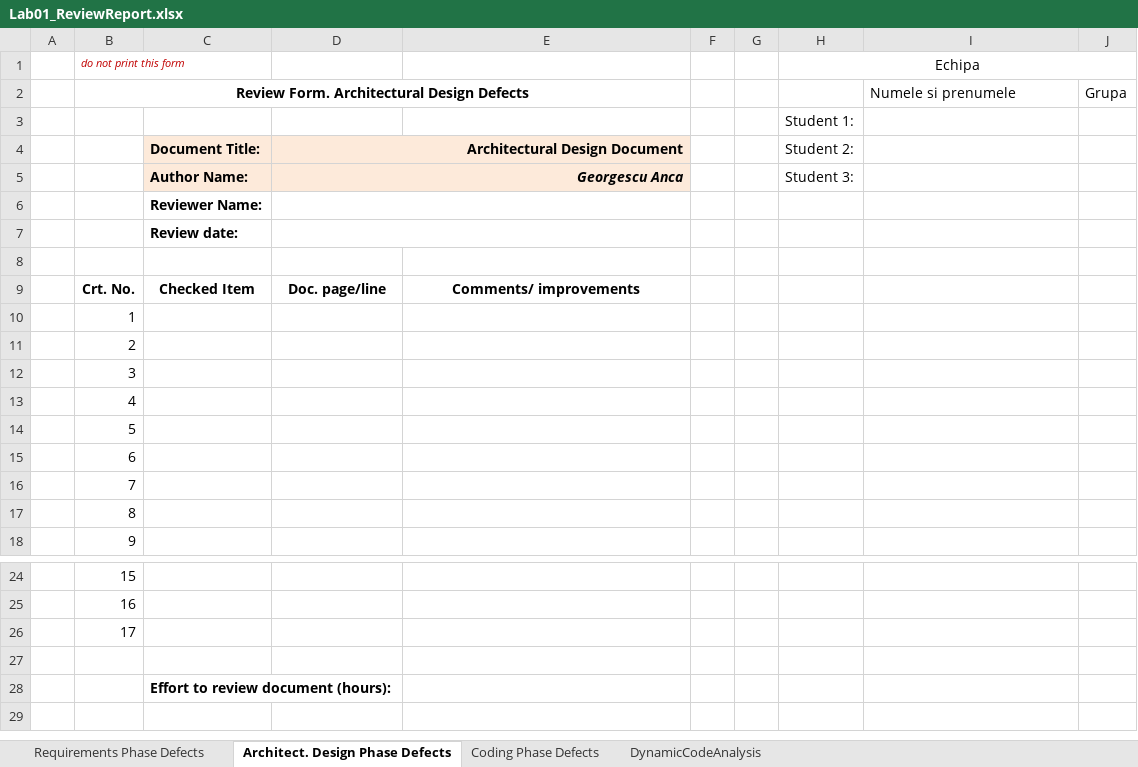
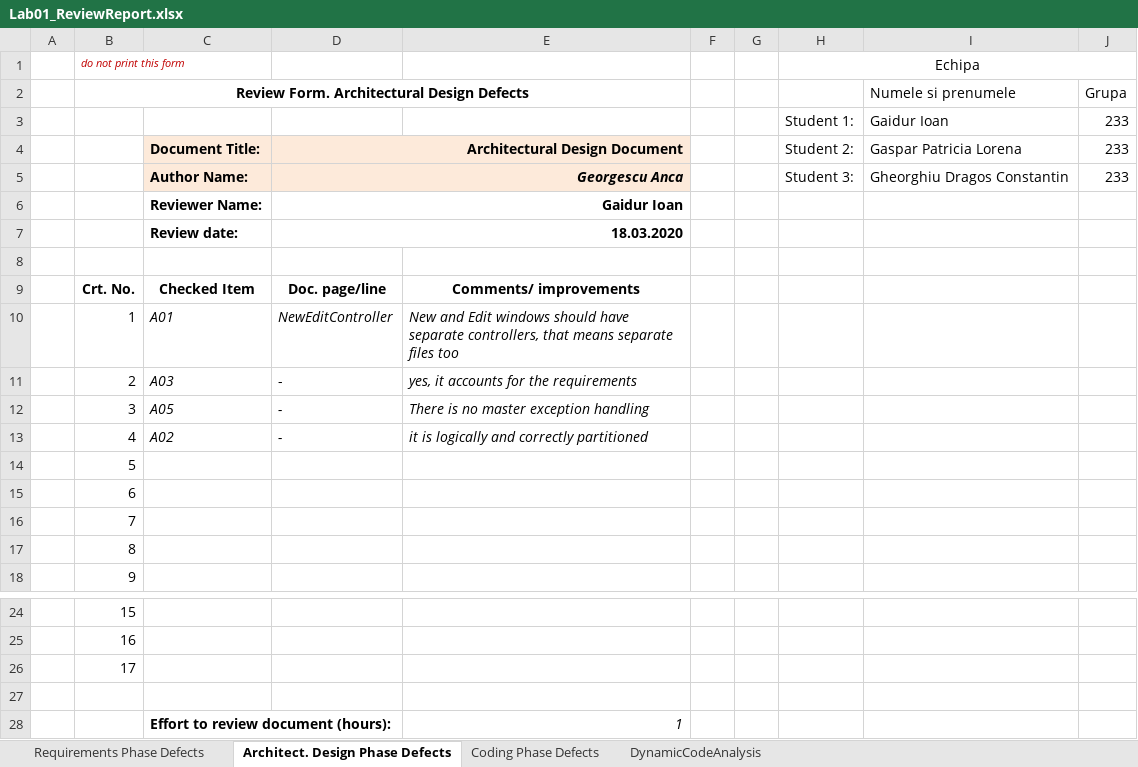
Before and after one commit to OldJackNo7/Raspy-Tasks, an Excel workbook: Docs/initial/Lab01_ReviewReport.xlsx, sheet Architect. Design Phase Defects, drawn as a sheet; only a part is shown, gaps mark what is left out; values as stored, in another font and other column widths than the file's, no borders; removed rows and columns are numbered as before the commit, all else as after; the diff names each change by its address in the sheet, - before the commit and + after, or states it on an @@ line.

Commit message:
Added architectural design review

```diff
--- a/Docs/initial/Lab01_ReviewReport.xlsx (sheet Architect. Design Phase Defects)
+++ b/Docs/initial/Lab01_ReviewReport.xlsx (sheet Architect. Design Phase Defects)
-row 3:  |  |  |  |  |  |  | Student 1:
+row 3:  |  |  |  |  |  |  | Student 1: | Gaidur Ioan | 233
-I4 (Numele si prenumele): (empty)
+I4 (Numele si prenumele): Gaspar Patricia Lorena
-J4:J5 (Grupa): (empty)
+J4:J5 (Grupa): 233
-I5 (Numele si prenumele): (empty)
+I5 (Numele si prenumele): Gheorghiu Dragos Constantin
-D6: (empty)
+D6: Gaidur Ioan
-D7: (empty)
+D7: 18.03.2020
-C10: (empty)
+C10: A01
-D10: (empty)
+D10: NewEditController
-E10: (empty)
+E10: New and Edit windows should have separate controllers, that means separate files too
-C11: (empty)
+C11: A03
-D11:D13: (empty)
+D11:D13: -
-E11: (empty)
+E11: yes, it accounts for the requirements
-C12: (empty)
+C12: A05
-E12: (empty)
+E12: There is no master exception handling
-C13: (empty)
+C13: A02
-E13: (empty)
+E13: it is logically and correctly partitioned
-E28: (empty)
+E28: 1
```
Also changed, not shown: sheet Coding Phase Defects, sheet Requirements Phase Defects.
